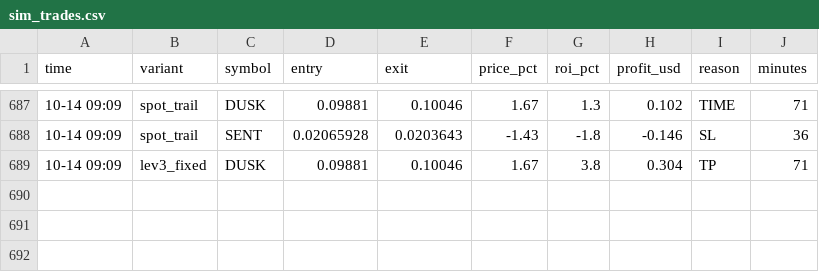
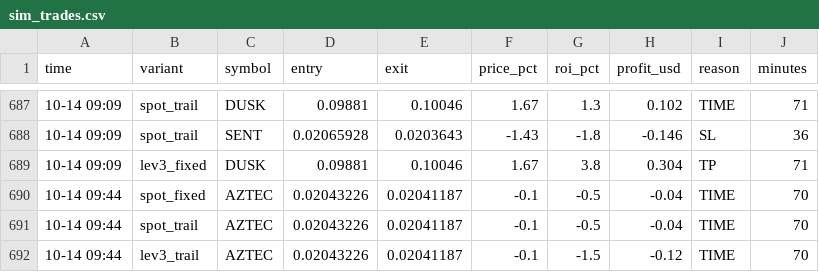
Before and after one commit to Ehsan2893/top1000.py, a CSV file: sim_trades.csv, drawn as a sheet; only a part is shown, gaps mark what is left out.

```diff
--- a/sim_trades.csv
+++ b/sim_trades.csv
@@ -689 +689,4 @@ time,variant,symbol,entry,exit,price_pct,roi_pct,profit_usd,reason,minutes
 10-14 09:09,lev3_fixed,DUSK,0.09881,0.10046,1.67,3.8,0.304,TP,71
+10-14 09:44,spot_fixed,AZTEC,0.02043226,0.02041187,-0.1,-0.5,-0.04,TIME,70
+10-14 09:44,spot_trail,AZTEC,0.02043226,0.02041187,-0.1,-0.5,-0.04,TIME,70
+10-14 09:44,lev3_trail,AZTEC,0.02043226,0.02041187,-0.1,-1.5,-0.12,TIME,70
```
Also changed, not shown: 2 other files.
